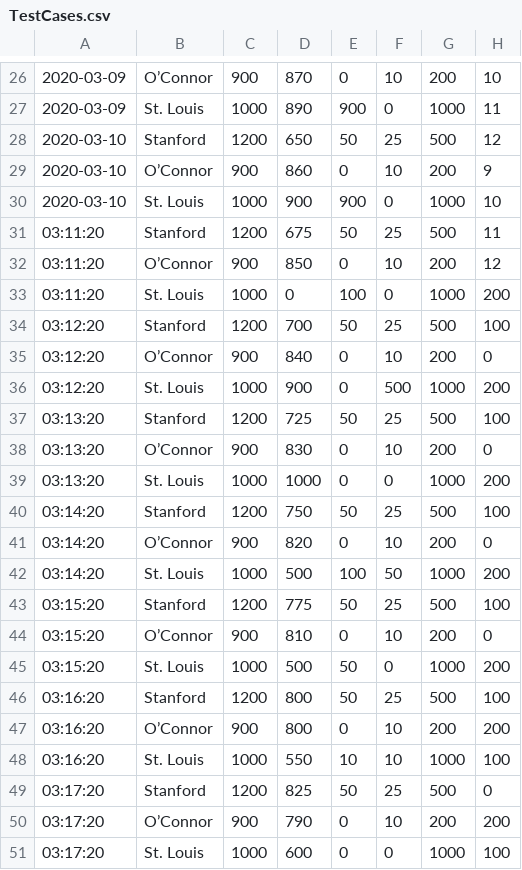
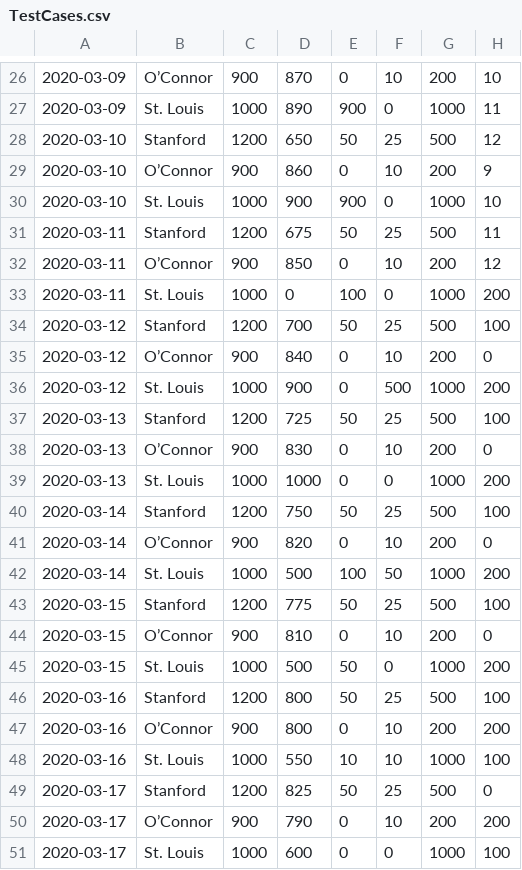
Before and after one commit to CharlesJu/charlesju, a CSV file: TestCases.csv, drawn as a sheet; only a part is shown, gaps mark what is left out.

Commit message:
fixed fake data again

```diff
--- a/TestCases.csv
+++ b/TestCases.csv
@@ -30,22 +30,22 @@
 2020-03-10,St. Louis,1000,900,900,0,1000,10
-03:11:20,Stanford,1200,675,50,25,500,11
-03:11:20,O’Connor,900,850,0,10,200,12
-03:11:20,St. Louis,1000,0,100,0,1000,200
-03:12:20,Stanford,1200,700,50,25,500,100
-03:12:20,O’Connor,900,840,0,10,200,0
-03:12:20,St. Louis,1000,900,0,500,1000,200
-03:13:20,Stanford,1200,725,50,25,500,100
-03:13:20,O’Connor,900,830,0,10,200,0
-03:13:20,St. Louis,1000,1000,0,0,1000,200
-03:14:20,Stanford,1200,750,50,25,500,100
-03:14:20,O’Connor,900,820,0,10,200,0
-03:14:20,St. Louis,1000,500,100,50,1000,200
-03:15:20,Stanford,1200,775,50,25,500,100
-03:15:20,O’Connor,900,810,0,10,200,0
-03:15:20,St. Louis,1000,500,50,0,1000,200
-03:16:20,Stanford,1200,800,50,25,500,100
-03:16:20,O’Connor,900,800,0,10,200,200
-03:16:20,St. Louis,1000,550,10,10,1000,100
-03:17:20,Stanford,1200,825,50,25,500,0
-03:17:20,O’Connor,900,790,0,10,200,200
-03:17:20,St. Louis,1000,600,0,0,1000,100
+2020-03-11,Stanford,1200,675,50,25,500,11
+2020-03-11,O’Connor,900,850,0,10,200,12
+2020-03-11,St. Louis,1000,0,100,0,1000,200
+2020-03-12,Stanford,1200,700,50,25,500,100
+2020-03-12,O’Connor,900,840,0,10,200,0
+2020-03-12,St. Louis,1000,900,0,500,1000,200
+2020-03-13,Stanford,1200,725,50,25,500,100
+2020-03-13,O’Connor,900,830,0,10,200,0
+2020-03-13,St. Louis,1000,1000,0,0,1000,200
+2020-03-14,Stanford,1200,750,50,25,500,100
+2020-03-14,O’Connor,900,820,0,10,200,0
+2020-03-14,St. Louis,1000,500,100,50,1000,200
+2020-03-15,Stanford,1200,775,50,25,500,100
+2020-03-15,O’Connor,900,810,0,10,200,0
+2020-03-15,St. Louis,1000,500,50,0,1000,200
+2020-03-16,Stanford,1200,800,50,25,500,100
+2020-03-16,O’Connor,900,800,0,10,200,200
+2020-03-16,St. Louis,1000,550,10,10,1000,100
+2020-03-17,Stanford,1200,825,50,25,500,0
+2020-03-17,O’Connor,900,790,0,10,200,200
+2020-03-17,St. Louis,1000,600,0,0,1000,100
```
